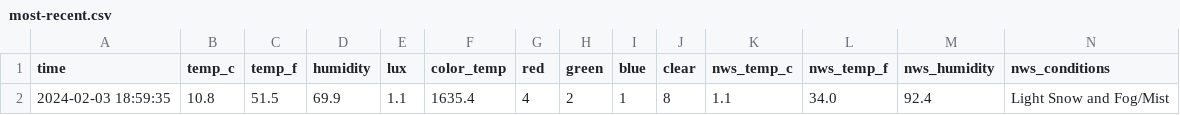
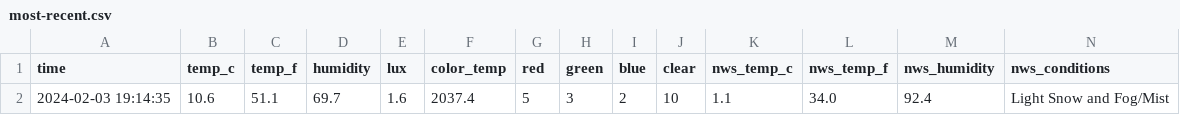
Before and after one commit to emilyanndavis/drafty, a CSV file: _data/most-recent.csv, drawn as a sheet.

```diff
--- a/_data/most-recent.csv
+++ b/_data/most-recent.csv
@@ -1,2 +1,2 @@
 time,temp_c,temp_f,humidity,lux,color_temp,red,green,blue,clear,nws_temp_c,nws_temp_f,nws_humidity,nws_conditions
-2024-02-03 18:59:35,10.8,51.5,69.9,1.1,1635.4,4,2,1,8,1.1,34.0,92.4,Light Snow and Fog/Mist
+2024-02-03 19:14:35,10.6,51.1,69.7,1.6,2037.4,5,3,2,10,1.1,34.0,92.4,Light Snow and Fog/Mist
```
Also changed, not shown: _data/all.csv.
